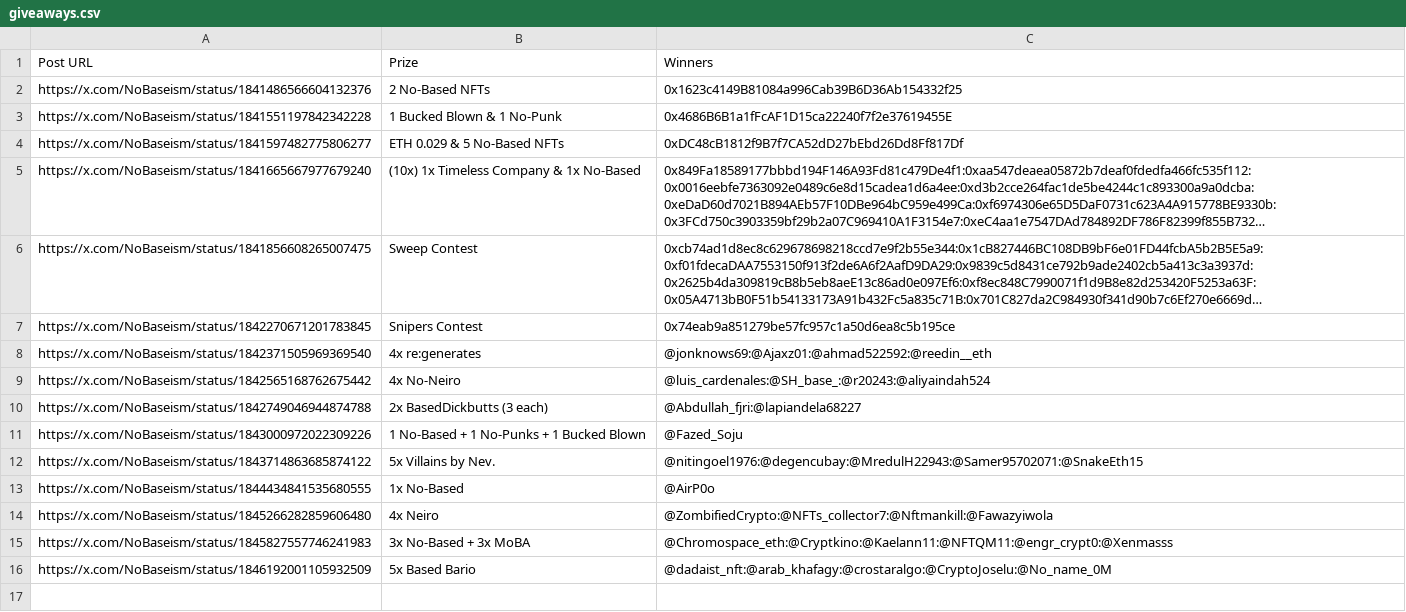
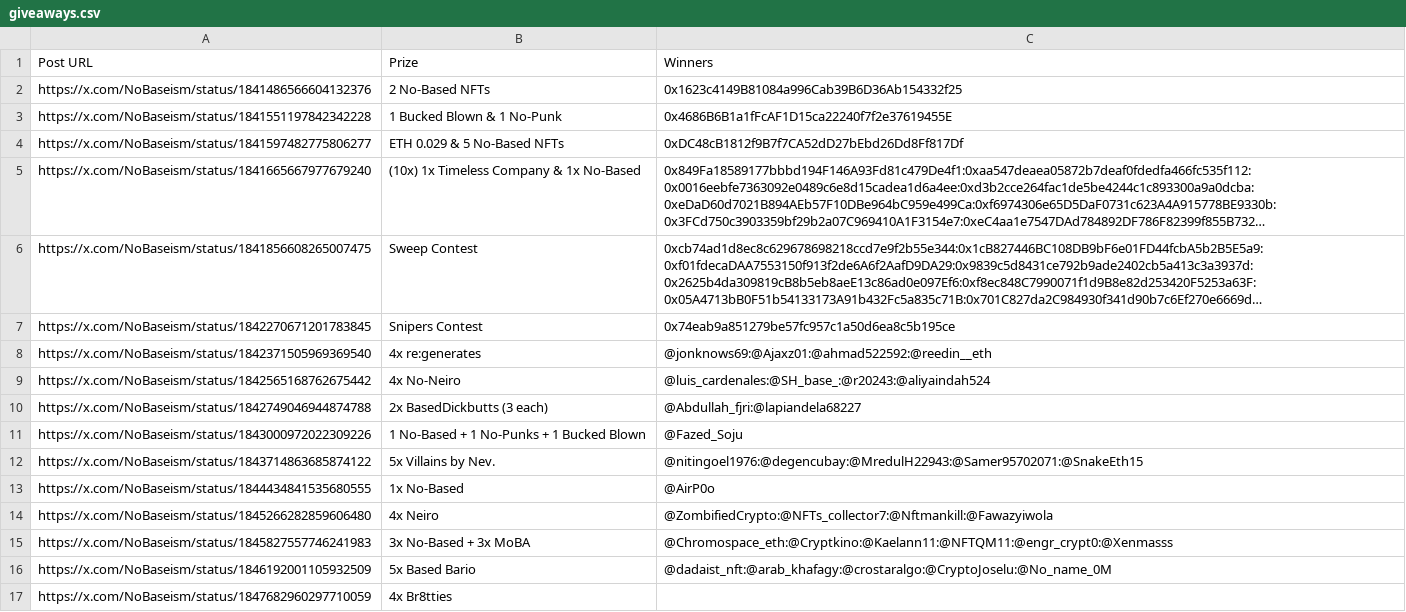
Before and after one commit to zeeleluc/nft-websites, a CSV file: nobased/giveaways.csv, drawn as a sheet; long unchanged cells end in …; the diff names each change by its address in the sheet, - before the commit and + after, or states it on an @@ line.

Commit message:
update giveaways

```diff
--- a/nobased/giveaways.csv
+++ b/nobased/giveaways.csv
+row 17: https://x.com/NoBaseism/status/1847682960297710059 | 4x Br8tties
```
